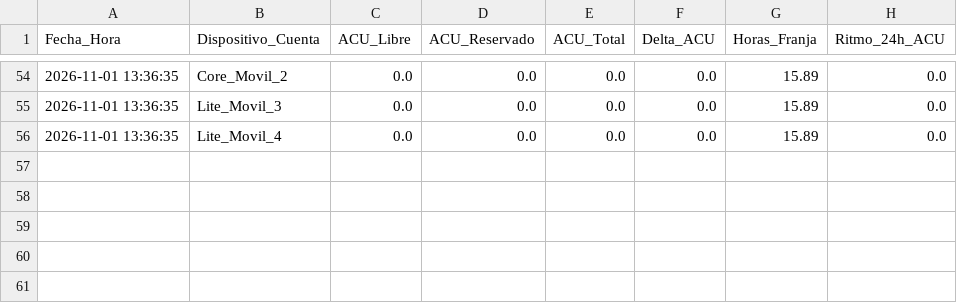
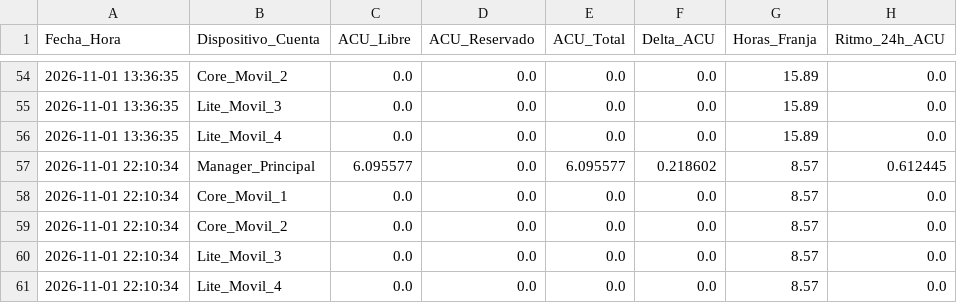
Before and after one commit to DaniDi9/ACU-Tracker, a CSV file: historico_acu.csv, drawn as a sheet; only a part is shown, gaps mark what is left out; the diff names each change by its address in the sheet, - before the commit and + after, or states it on an @@ line.

```diff
--- a/historico_acu.csv
+++ b/historico_acu.csv
+row 57: 2026-11-01 22:10:34 | Manager_Principal | 6.095577 | 0.0 | 6.095577 | 0.218602 | 8.57 | 0.612445
+row 58: 2026-11-01 22:10:34 | Core_Movil_1 | 0.0 | 0.0 | 0.0 | 0.0 | 8.57 | 0.0
+row 59: 2026-11-01 22:10:34 | Core_Movil_2 | 0.0 | 0.0 | 0.0 | 0.0 | 8.57 | 0.0
+row 60: 2026-11-01 22:10:34 | Lite_Movil_3 | 0.0 | 0.0 | 0.0 | 0.0 | 8.57 | 0.0
+row 61: 2026-11-01 22:10:34 | Lite_Movil_4 | 0.0 | 0.0 | 0.0 | 0.0 | 8.57 | 0.0
```
Also changed, not shown: 1 other file.
